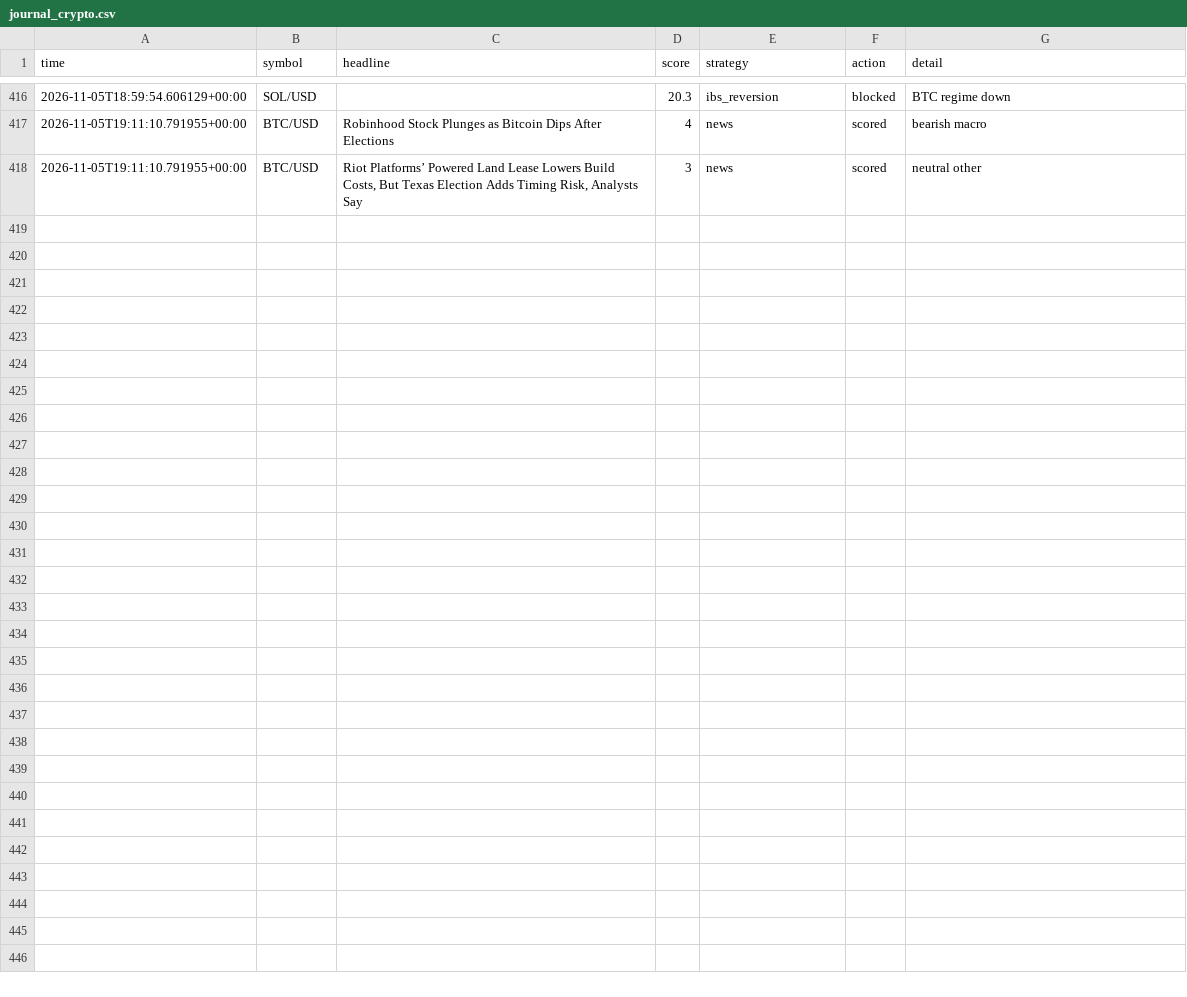
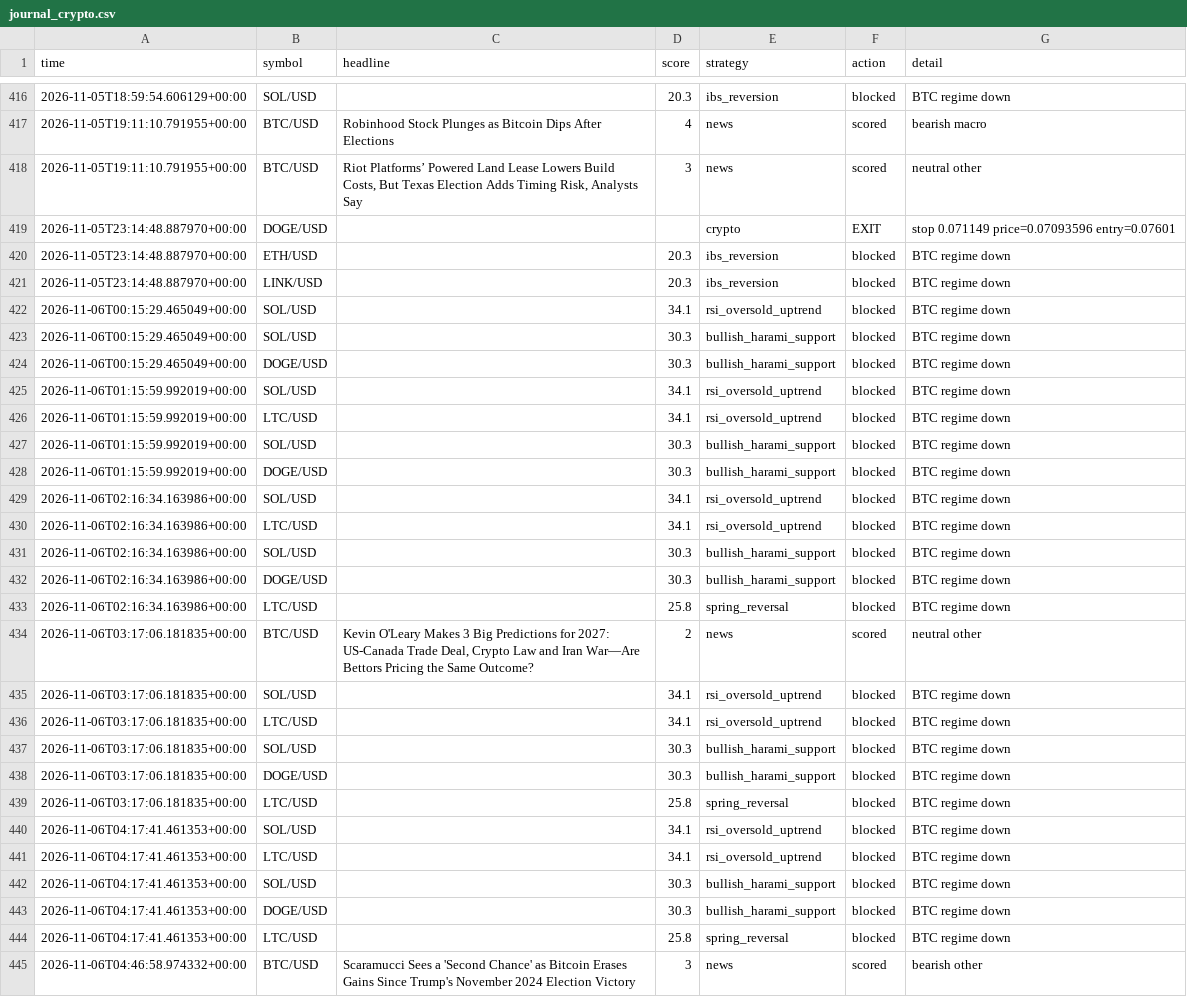
Before and after one commit to orico2007/newsbot, a CSV file: data/journal_crypto.csv, drawn as a sheet; only a part is shown, gaps mark what is left out; the diff names each change by its address in the sheet, - before the commit and + after, or states it on an @@ line.

Commit message:
crypto journal update [skip ci]

```diff
--- a/data/journal_crypto.csv
+++ b/data/journal_crypto.csv
+row 419: 2026-11-05T23:14:48.887970+00:00 | DOGE/USD |  |  | crypto | EXIT | stop 0.071149 price=0.07093596 entry=0.07601
+row 420: 2026-11-05T23:14:48.887970+00:00 | ETH/USD |  | 20.3 | ibs_reversion | blocked | BTC regime down
+row 421: 2026-11-05T23:14:48.887970+00:00 | LINK/USD |  | 20.3 | ibs_reversion | blocked | BTC regime down
+row 422: 2026-11-06T00:15:29.465049+00:00 | SOL/USD |  | 34.1 | rsi_oversold_uptrend | blocked | BTC regime down
+row 423: 2026-11-06T00:15:29.465049+00:00 | SOL/USD |  | 30.3 | bullish_harami_support | blocked | BTC regime down
+row 424: 2026-11-06T00:15:29.465049+00:00 | DOGE/USD |  | 30.3 | bullish_harami_support | blocked | BTC regime down
+row 425: 2026-11-06T01:15:59.992019+00:00 | SOL/USD |  | 34.1 | rsi_oversold_uptrend | blocked | BTC regime down
+row 426: 2026-11-06T01:15:59.992019+00:00 | LTC/USD |  | 34.1 | rsi_oversold_uptrend | blocked | BTC regime down
+row 427: 2026-11-06T01:15:59.992019+00:00 | SOL/USD |  | 30.3 | bullish_harami_support | blocked | BTC regime down
+row 428: 2026-11-06T01:15:59.992019+00:00 | DOGE/USD |  | 30.3 | bullish_harami_support | blocked | BTC regime down
+row 429: 2026-11-06T02:16:34.163986+00:00 | SOL/USD |  | 34.1 | rsi_oversold_uptrend | blocked | BTC regime down
+row 430: 2026-11-06T02:16:34.163986+00:00 | LTC/USD |  | 34.1 | rsi_oversold_uptrend | blocked | BTC regime down
+row 431: 2026-11-06T02:16:34.163986+00:00 | SOL/USD |  | 30.3 | bullish_harami_support | blocked | BTC regime down
+row 432: 2026-11-06T02:16:34.163986+00:00 | DOGE/USD |  | 30.3 | bullish_harami_support | blocked | BTC regime down
+row 433: 2026-11-06T02:16:34.163986+00:00 | LTC/USD |  | 25.8 | spring_reversal | blocked | BTC regime down
+row 434: 2026-11-06T03:17:06.181835+00:00 | BTC/USD | Kevin O'Leary Makes 3 Big Predictions for 2027: US-Canada Trade Deal, Crypto Law and Iran War—Are Bettors Pricing the Same Outcome? | 2 | news | scored | neutral other
+row 435: 2026-11-06T03:17:06.181835+00:00 | SOL/USD |  | 34.1 | rsi_oversold_uptrend | blocked | BTC regime down
+row 436: 2026-11-06T03:17:06.181835+00:00 | LTC/USD |  | 34.1 | rsi_oversold_uptrend | blocked | BTC regime down
+row 437: 2026-11-06T03:17:06.181835+00:00 | SOL/USD |  | 30.3 | bullish_harami_support | blocked | BTC regime down
+row 438: 2026-11-06T03:17:06.181835+00:00 | DOGE/USD |  | 30.3 | bullish_harami_support | blocked | BTC regime down
+row 439: 2026-11-06T03:17:06.181835+00:00 | LTC/USD |  | 25.8 | spring_reversal | blocked | BTC regime down
+row 440: 2026-11-06T04:17:41.461353+00:00 | SOL/USD |  | 34.1 | rsi_oversold_uptrend | blocked | BTC regime down
+row 441: 2026-11-06T04:17:41.461353+00:00 | LTC/USD |  | 34.1 | rsi_oversold_uptrend | blocked | BTC regime down
+row 442: 2026-11-06T04:17:41.461353+00:00 | SOL/USD |  | 30.3 | bullish_harami_support | blocked | BTC regime down
+row 443: 2026-11-06T04:17:41.461353+00:00 | DOGE/USD |  | 30.3 | bullish_harami_support | blocked | BTC regime down
+row 444: 2026-11-06T04:17:41.461353+00:00 | LTC/USD |  | 25.8 | spring_reversal | blocked | BTC regime down
+row 445: 2026-11-06T04:46:58.974332+00:00 | BTC/USD | Scaramucci Sees a 'Second Chance' as Bitcoin Erases Gains Since Trump's November 2024 Election Victory | 3 | news | scored | bearish other
```
Also changed, not shown: data/trades.csv, 1 other file.
